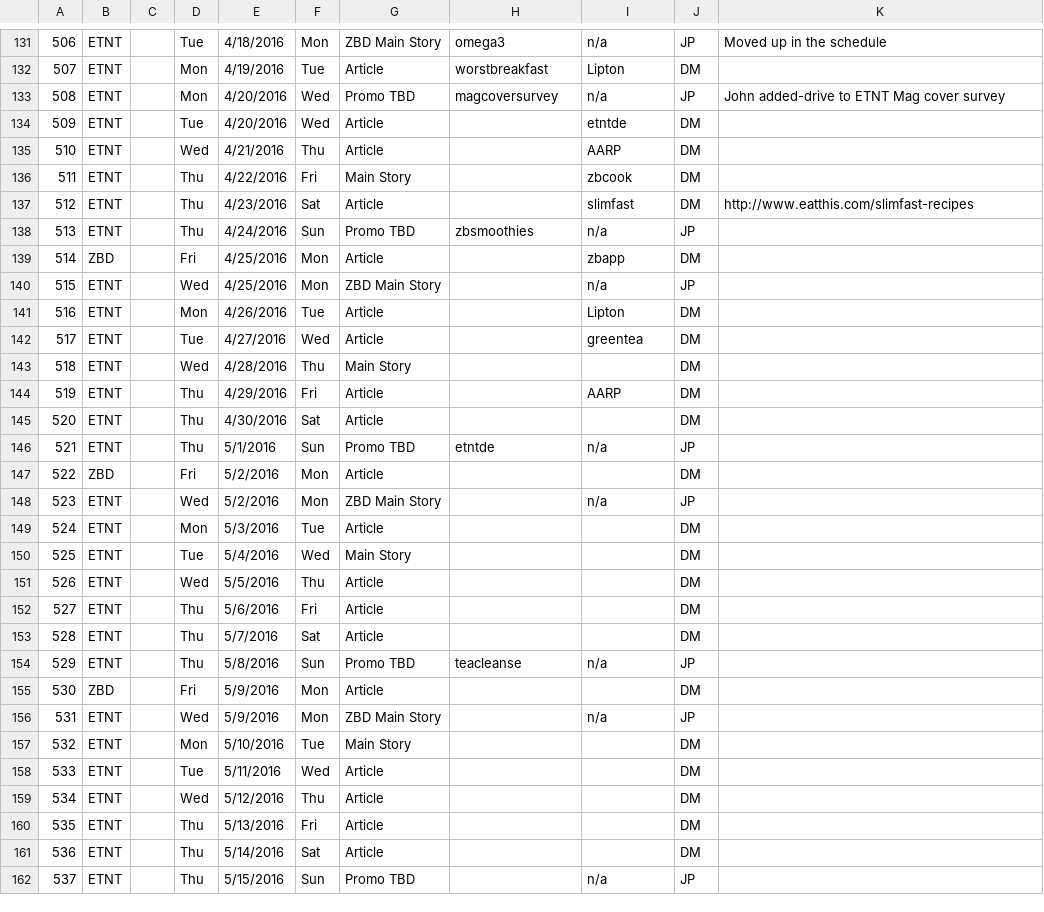
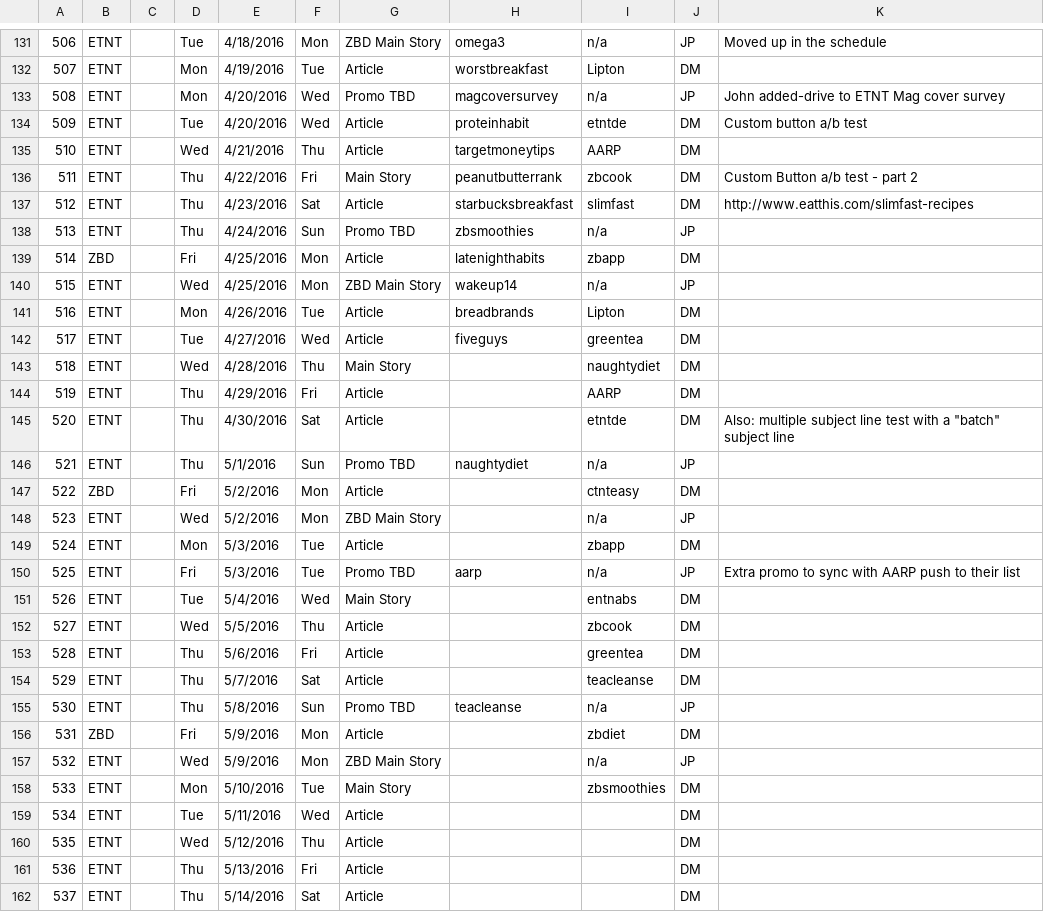
Before and after one commit to danielcohencode/Daniels-Desktop-Scripts, a CSV file: NewsletterResources/Newsletter-Master-Schedule - 395-550.csv, drawn as a sheet; only a part is shown, gaps mark what is left out; the shorter side is filled out with more unchanged rows; addresses are those after the commit; the diff covers the shown part only; the diff names each change by its address in the sheet, - before the commit and + after, or states it on an @@ line.

Commit message:
updates to newsletter - promo and troubleshooting

```diff
--- a/NewsletterResources/Newsletter-Master-Schedule - 395-550.csv
+++ b/NewsletterResources/Newsletter-Master-Schedule - 395-550.csv
-H134: (empty)
+H134: proteinhabit
-K134: (empty)
+K134: Custom button a/b test
-H135: (empty)
+H135: targetmoneytips
-H136: (empty)
+H136: peanutbutterrank
-K136: (empty)
+K136: Custom Button a/b test - part 2
-H137: (empty)
+H137: starbucksbreakfast
-H139: (empty)
+H139: latenighthabits
-H140: (empty)
+H140: wakeup14
-H141: (empty)
+H141: breadbrands
-H142: (empty)
+H142: fiveguys
-I143: (empty)
+I143: naughtydiet
-I145: (empty)
+I145: etntde
-K145: (empty)
+K145: Also: multiple subject line test with a "batch" subject line
-H146: etntde
+H146: naughtydiet
-I147: (empty)
+I147: ctnteasy
-I149: (empty)
+I149: zbapp
+row 150: 525 | ETNT |  | Fri | 5/3/2016 | Tue | Promo TBD | aarp | n/a | JP | Extra promo to sync with AARP push to their list
@@ column A renumbered from row 151 down @@
-I151: (empty)
+I151: entnabs
-I152: (empty)
+I152: zbcook
-I153: (empty)
+I153: greentea
-I154: (empty)
+I154: teacleanse
-I156: (empty)
+I156: zbdiet
-I158: (empty)
+I158: zbsmoothies
```
Also changed, not shown: 1 edited cell elsewhere in this file, 2 other files.
